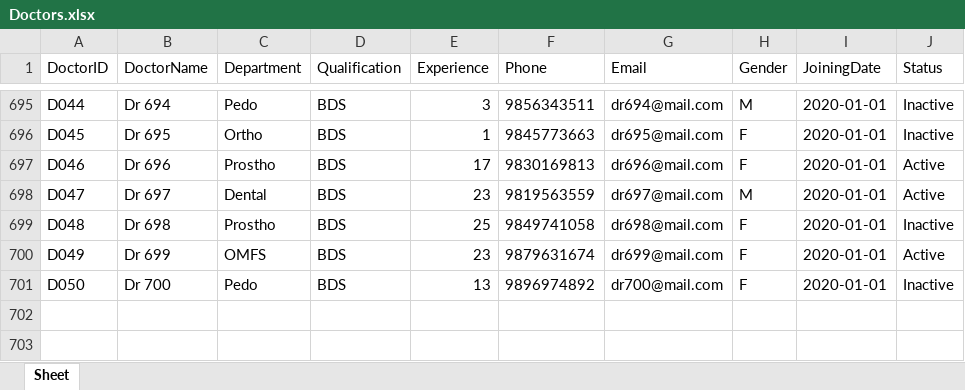
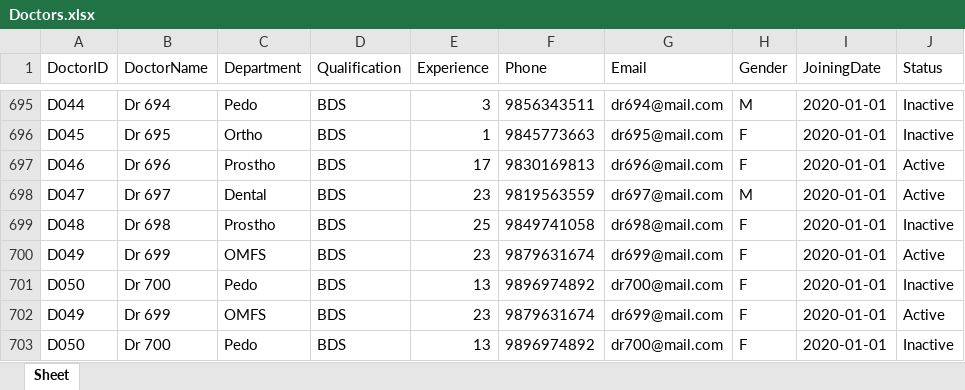
Before and after one commit to karuna531/Hospital_Data_Analysis, an Excel workbook: Data/Doctors.xlsx, sheet Sheet, drawn as a sheet; only a part is shown, gaps mark what is left out; values as stored, in another font and other column widths than the file's, no borders; the diff names each change by its address in the sheet, - before the commit and + after, or states it on an @@ line.

```diff
--- a/Data/Doctors.xlsx (sheet Sheet)
+++ b/Data/Doctors.xlsx (sheet Sheet)
+row 702: D049 | Dr 699 | OMFS | BDS | 23 | 9879631674 | dr699@mail.com | F | 2020-01-01 | Active
+row 703: D050 | Dr 700 | Pedo | BDS | 13 | 9896974892 | dr700@mail.com | F | 2020-01-01 | Inactive
```
Also changed, not shown: Data/Appointments.xlsx, Data/Diagnosis.xlsx, 2 other files.
